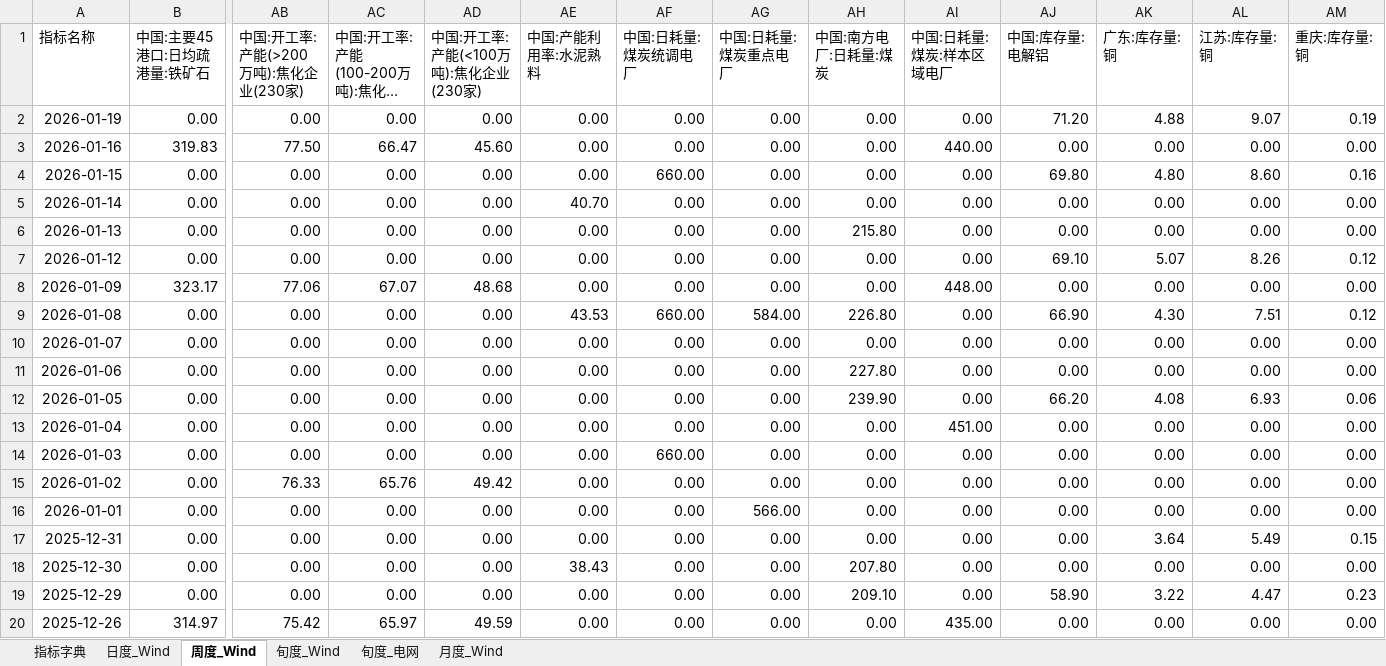
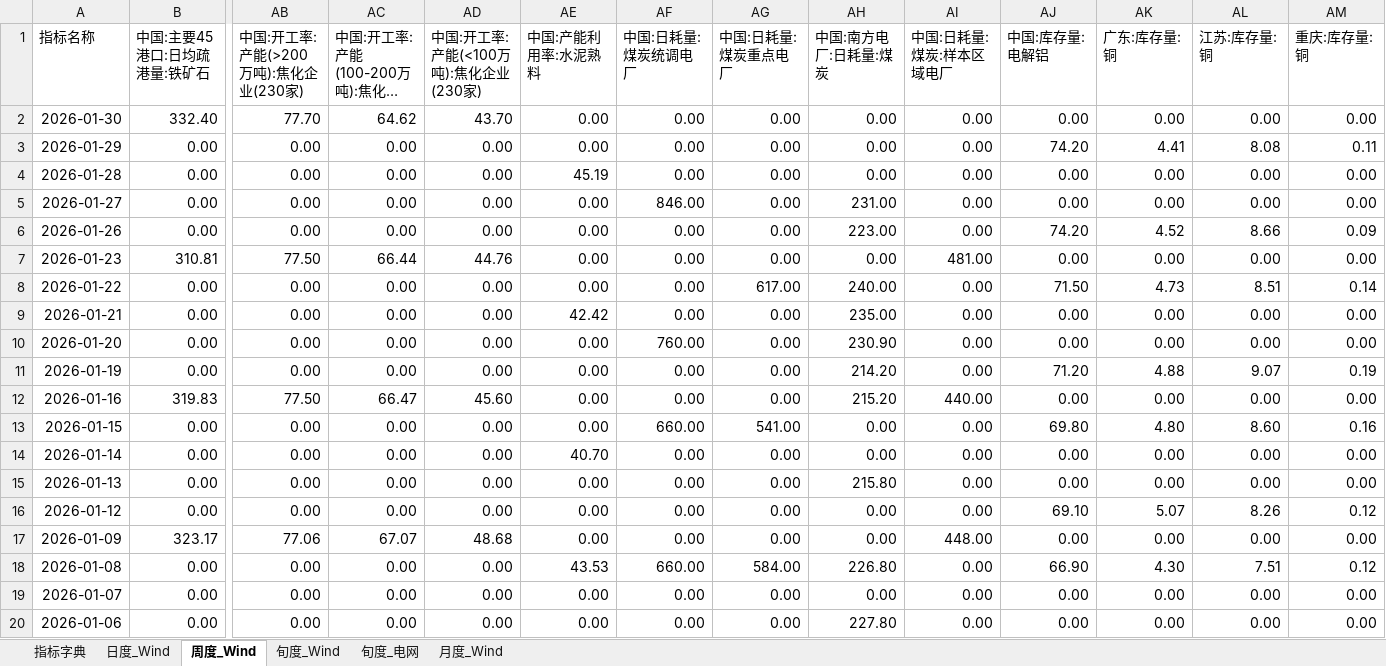
Before and after one commit to BichengNiu/HTFA_v1.1, an Excel workbook: data/经济指标数据库.xlsx, sheet 周度_Wind, drawn as a sheet; only a part is shown, gaps mark what is left out; the shorter side is filled out with more unchanged rows; long unchanged cells end in …; values as stored, in another font and other column widths than the file's, no borders; addresses are those after the commit; rows hold the shown columns only; the diff names each change by its address in the sheet, - before the commit and + after, or states it on an @@ line.

```diff
--- a/data/经济指标数据库.xlsx (sheet 周度_Wind)
+++ b/data/经济指标数据库.xlsx (sheet 周度_Wind)
+row 2: 2026-01-30 | 332.40 | 77.70 | 64.62 | 43.70 | 0.00 | 0.00 | 0.00 | 0.00 | 0.00 | 0.00 | 0.00 | 0.00 | 0.00
+row 3: 2026-01-29 | 0.00 | 0.00 | 0.00 | 0.00 | 0.00 | 0.00 | 0.00 | 0.00 | 0.00 | 74.20 | 4.41 | 8.08 | 0.11
+row 4: 2026-01-28 | 0.00 | 0.00 | 0.00 | 0.00 | 45.19 | 0.00 | 0.00 | 0.00 | 0.00 | 0.00 | 0.00 | 0.00 | 0.00
+row 5: 2026-01-27 | 0.00 | 0.00 | 0.00 | 0.00 | 0.00 | 846.00 | 0.00 | 231.00 | 0.00 | 0.00 | 0.00 | 0.00 | 0.00
+row 6: 2026-01-26 | 0.00 | 0.00 | 0.00 | 0.00 | 0.00 | 0.00 | 0.00 | 223.00 | 0.00 | 74.20 | 4.52 | 8.66 | 0.09
+row 7: 2026-01-23 | 310.81 | 77.50 | 66.44 | 44.76 | 0.00 | 0.00 | 0.00 | 0.00 | 481.00 | 0.00 | 0.00 | 0.00 | 0.00
+row 8: 2026-01-22 | 0.00 | 0.00 | 0.00 | 0.00 | 0.00 | 0.00 | 617.00 | 240.00 | 0.00 | 71.50 | 4.73 | 8.51 | 0.14
+row 9: 2026-01-21 | 0.00 | 0.00 | 0.00 | 0.00 | 42.42 | 0.00 | 0.00 | 235.00 | 0.00 | 0.00 | 0.00 | 0.00 | 0.00
+row 10: 2026-01-20 | 0.00 | 0.00 | 0.00 | 0.00 | 0.00 | 760.00 | 0.00 | 230.90 | 0.00 | 0.00 | 0.00 | 0.00 | 0.00
-AH11 (中国:南方电厂:日耗量:煤炭): 0.00
+AH11 (中国:南方电厂:日耗量:煤炭): 214.20
-AH12 (中国:南方电厂:日耗量:煤炭): 0.00
+AH12 (中国:南方电厂:日耗量:煤炭): 215.20
-AG13 (中国:日耗量:煤炭重点电厂): 0.00
+AG13 (中国:日耗量:煤炭重点电厂): 541.00
```
Also changed, not shown: sheet 月度_Wind, sheet 日度_Wind, sheet 旬度_Wind, 7 other files.
